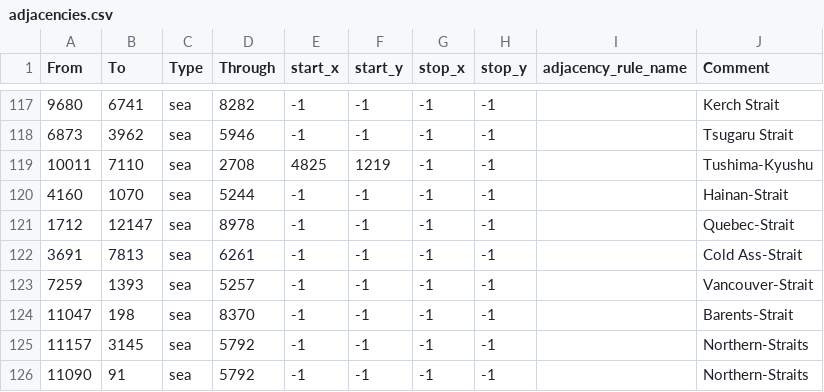
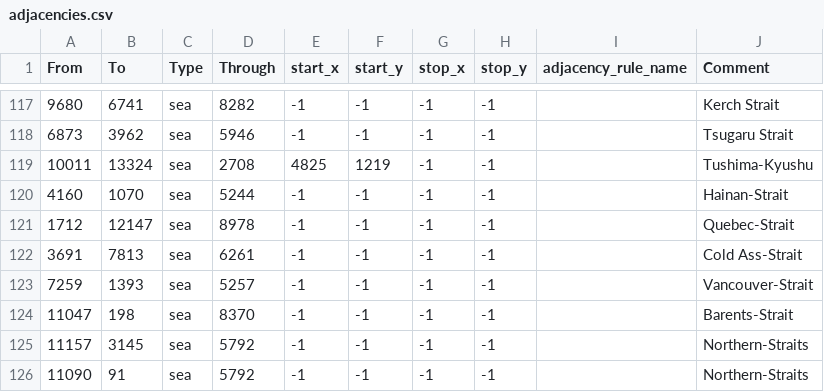
Before and after one commit to Atushi1029/The-Black-Shining-MOD, a CSV file: map/adjacencies.csv, drawn as a sheet; only a part is shown, gaps mark what is left out.

```diff
--- a/map/adjacencies.csv
+++ b/map/adjacencies.csv
@@ -118,3 +118,3 @@ From;To;Type;Through;start_x;start_y;stop_x;stop_y;adjacency_rule_name;Comment
 6873;3962;sea;5946;-1;-1;-1;-1;;Tsugaru Strait
-10011;7110;sea;2708;4825;1219;-1;-1;;Tushima-Kyushu
+10011;13324;sea;2708;4825;1219;-1;-1;;Tushima-Kyushu
 4160;1070;sea;5244;-1;-1;-1;-1;;Hainan-Strait
```
Also changed, not shown: map/definition.csv, 23 other files.
